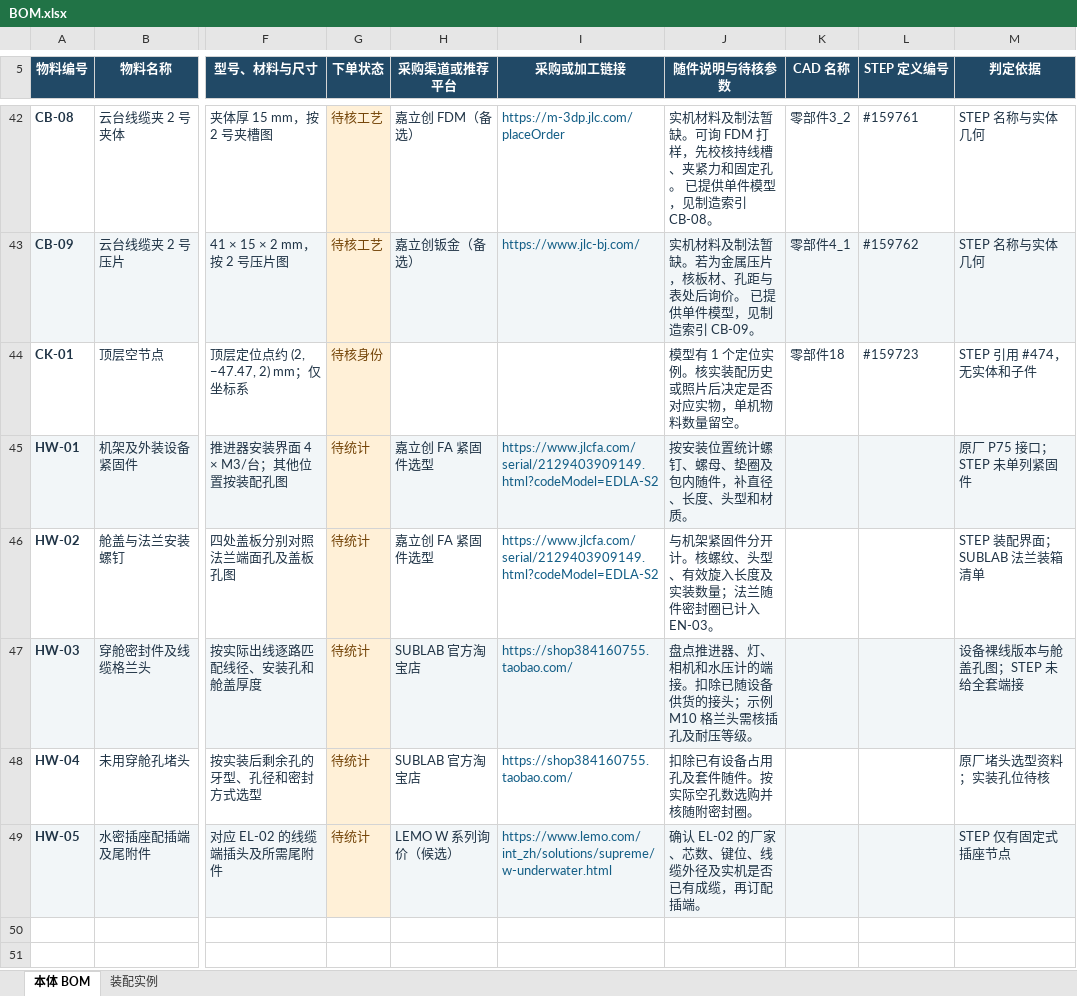
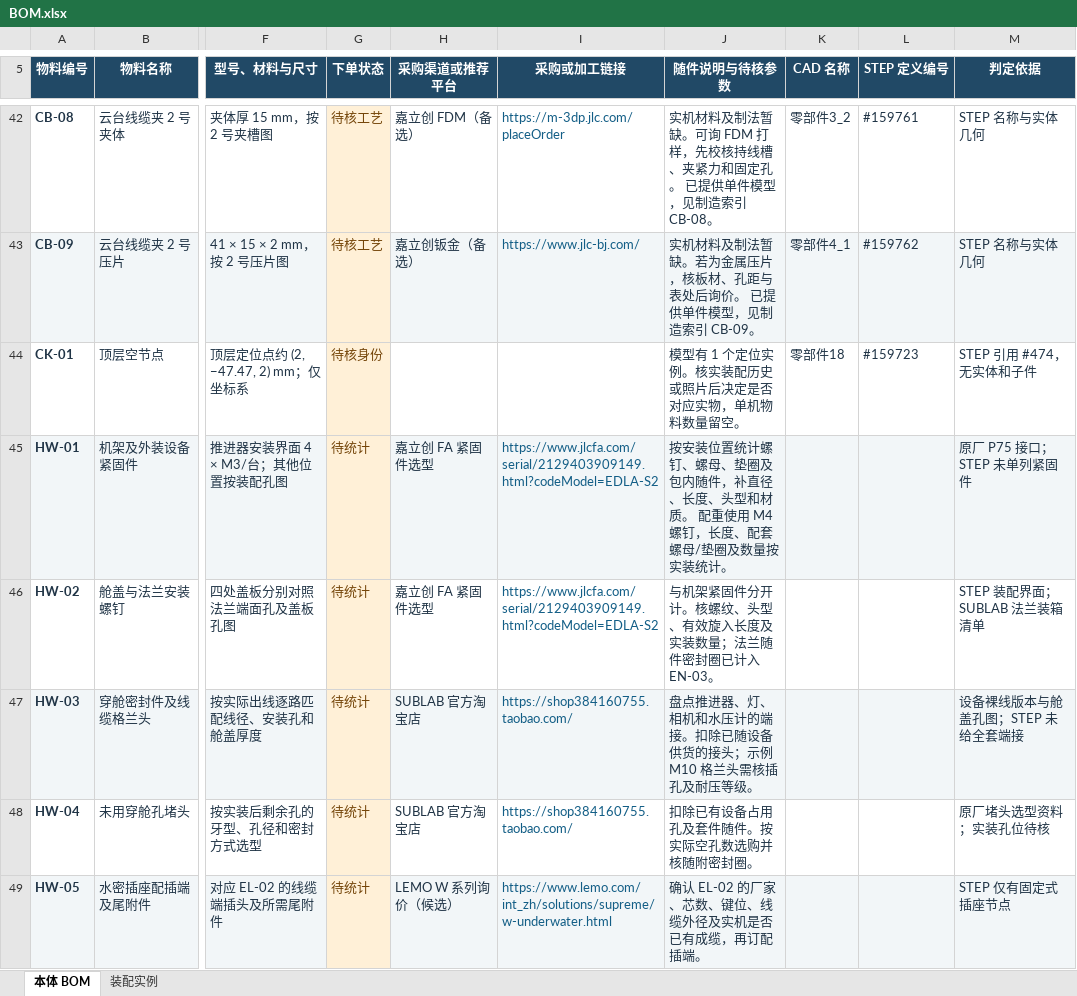
Before and after one commit to IWIN-FINS/FinsROV-Heavy, an Excel workbook: hardware/bom/BOM.xlsx, sheet 本体 BOM, drawn as a sheet; only a part is shown, gaps mark what is left out; values as stored, in another font and other column widths than the file's, no borders; table styles not drawn; the diff covers the shown part only; the diff names each change by its address in the sheet, - before the commit and + after, or states it on an @@ line.

```diff
--- a/hardware/bom/BOM.xlsx (sheet 本体 BOM)
+++ b/hardware/bom/BOM.xlsx (sheet 本体 BOM)
-J45 (随件说明与待核参数): …和材质。
+J45 (随件说明与待核参数): …和材质。 配重使用 M4 螺钉，长度、配套螺母/垫圈及数量按实装统计。
```
Also changed, not shown: 7 added rows and 21 edited cells elsewhere in this sheet, hardware/bom/BOM-electronics.xlsx, 8 other files.
